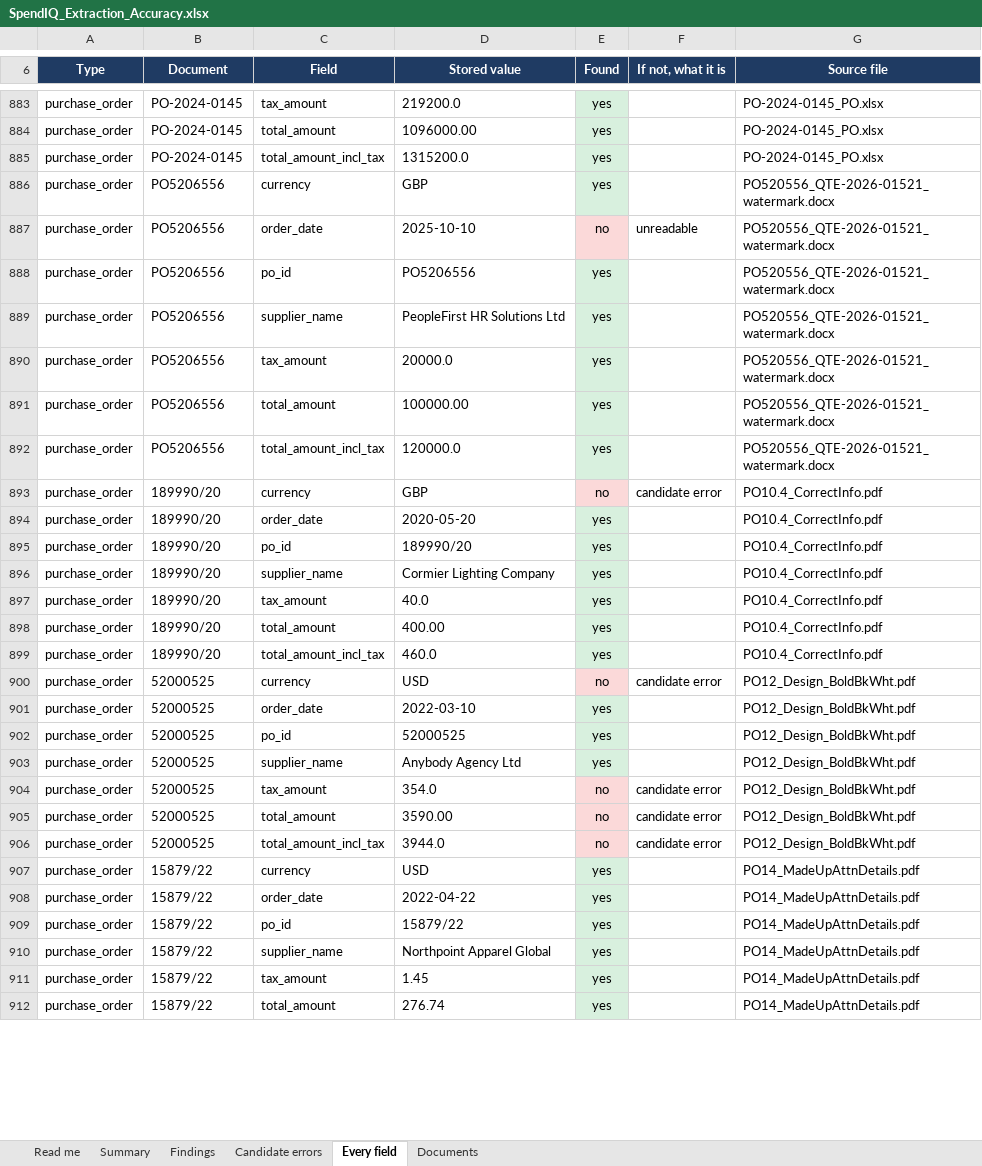
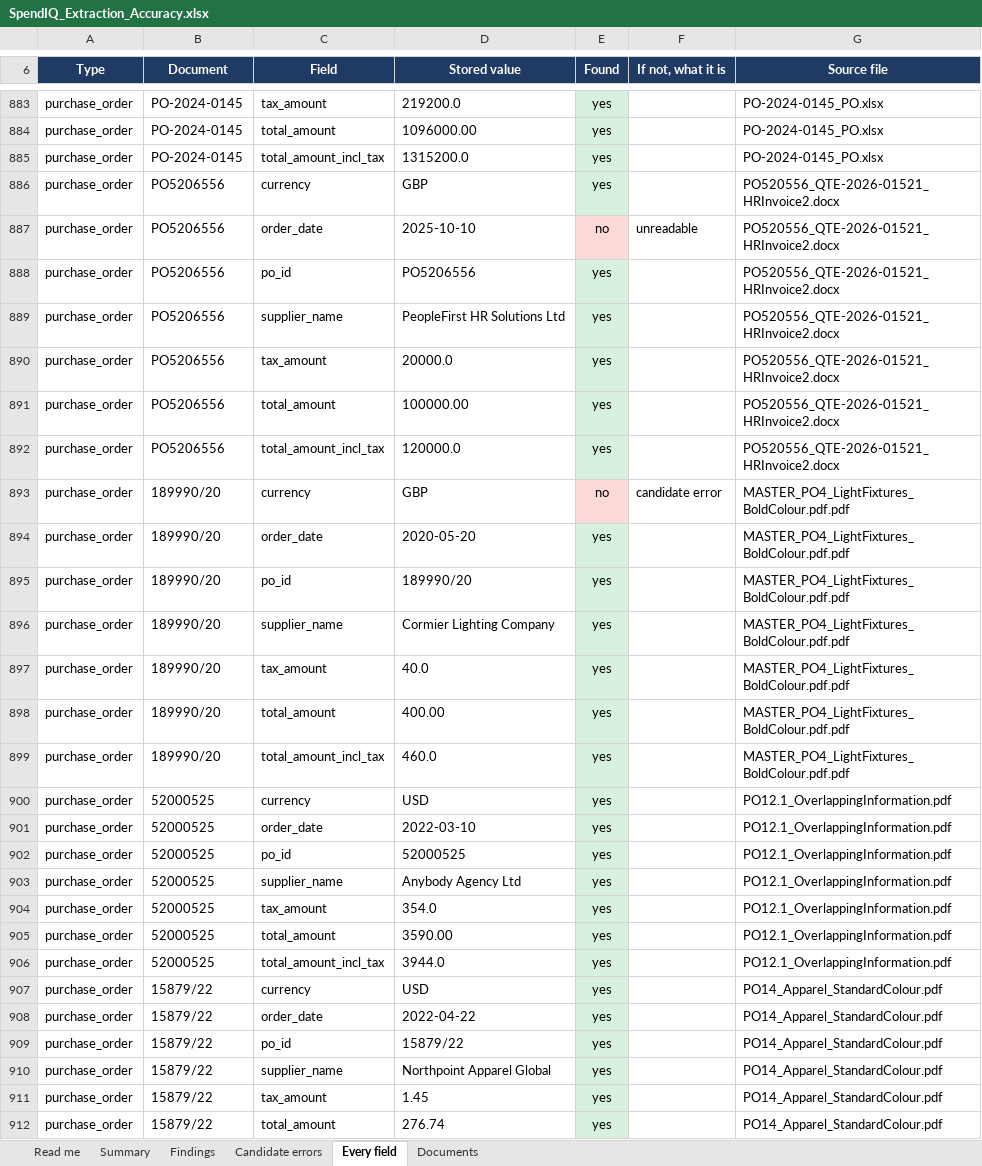
Before and after one commit to Beyond-Procwise/BP_Backend, an Excel workbook: SpendIQ_Extraction_Accuracy.xlsx, sheet Every field, drawn as a sheet; only a part is shown, gaps mark what is left out; values as stored, in another font and other column widths than the file's, no borders; the diff covers the shown part only; the diff names each change by its address in the sheet, - before the commit and + after, or states it on an @@ line.

Commit message:
fix(extraction): reconcile lines against the header on an absolute tolerance
The line-sum check tolerated 5% OF THE HEADER TOTAL, so the slack grew with the document:
on a £111,975 quote it accepted £5,600 of error. That is how WSG100024 came to carry a
header £1,000 above the fifteen line items it is made of with nothing flagging it — and
because the tax and gross are computed from that header, the error reached three figures.
A proportional band scales the blind spot with the value, which is backwards.

Now an absolute £1.00, which is all that per-line rounding can ever amount to. On this
corpus the gaps are bimodal — 120 documents reconcile to the penny, 12 are out by hundreds
or thousands — so tightening moves the flag count from 8 to 12 of 132 and catches no
legitimate small differences, because there are none. The flag stays non-blocking.

The tolerance used to recognise a closure row (a final line equal to the sum above it) is
left proportional and is now named separately: that is shape recognition, not
reconciliation, and tightening it would fold printed totals back in as line items.

An existing test asserted that 98.00 against a header of 100.00 reconciles. It is a £2
discrepancy on a £100 invoice, and treating that as rounding is the same reasoning that
let £1,000 through on a £112k quote. Rewritten to pin the new contract.

ALSO WITHDRAWS an earlier finding. Purchase order 52000525 was reported as carrying totals
its document does not state; the document states all three. The accuracy checker grounded
each record against only its most recently extracted source file, and 42 of the 197
document ids in this corpus are assembled from several — for 52000525 the most recent was
a blank design template carrying 196 characters and none of the figures. The checker now
grounds against every source document that fed a record, which resolves it and lifts the
measured rate from 94.1% to 95.1%, candidates from 27 to 19. No re-extraction was run: the
data is right, and re-running from the blank template risked replacing good values with
nothing.

```diff
--- a/SpendIQ_Extraction_Accuracy.xlsx (sheet Every field)
+++ b/SpendIQ_Extraction_Accuracy.xlsx (sheet Every field)
-G886:G892 (Source file): PO520556_QTE-2026-01521_watermark.docx
+G886:G892 (Source file): PO520556_QTE-2026-01521_HRInvoice2.docx
-G893:G899 (Source file): PO10.4_CorrectInfo.pdf
+G893:G899 (Source file): MASTER_PO4_LightFixtures_BoldColour.pdf.pdf
-E900 (Found): no
+E900 (Found): yes
-E900 fill: #FBD9D9
+E900 fill: #D8F0DE
-F900 (If not, what it is): candidate error
+F900 (If not, what it is): (empty)
-G900:G906 (Source file): PO12_Design_BoldBkWht.pdf
+G900:G906 (Source file): PO12.1_OverlappingInformation.pdf
-E904:E906 (Found): no
+E904:E906 (Found): yes
-E904:E906 fill: #FBD9D9
+E904:E906 fill: #D8F0DE
-F904:F906 (If not, what it is): candidate error
+F904:F906 (If not, what it is): (empty)
-G907:G912 (Source file): PO14_MadeUpAttnDetails.pdf
+G907:G912 (Source file): PO14_Apparel_StandardColour.pdf
```
Also changed, not shown: 146 edited cells and cell formats elsewhere in this sheet, sheet Documents, sheet Candidate errors, sheet Summary, sheet Findings, sheet Read me, 2 other files.
